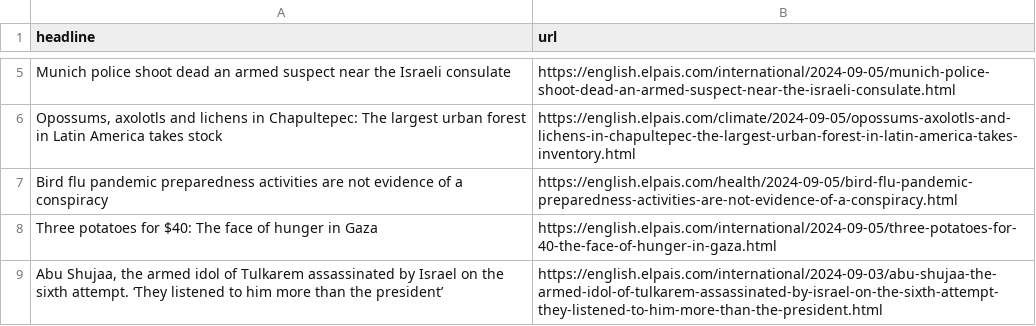
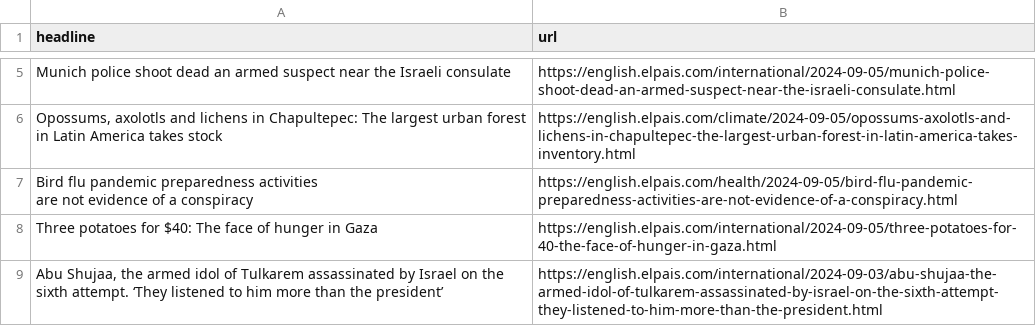
Before and after one commit to sa3991/el-pais-autoscraper, a CSV file: headlines.csv, drawn as a sheet; only a part is shown, gaps mark what is left out.

```diff
--- a/headlines.csv
+++ b/headlines.csv
@@ -6,3 +6,4 @@ Munich police shoot dead an armed suspect near the Israeli consulate,https://eng
 "Opossums, axolotls and lichens in Chapultepec: The largest urban forest in Latin America takes stock",https://english.elpais.com/climate/2024-09-05/opossums-axolotls-and-lichens-in-chapultepec-the-largest-urban-forest-in-latin-america-takes-inventory.html
-Bird flu pandemic preparedness activities are not evidence of a conspiracy,https://english.elpais.com/health/2024-09-05/bird-flu-pandemic-preparedness-activities-are-not-evidence-of-a-conspiracy.html
+"Bird flu pandemic preparedness activities 
+are not evidence of a conspiracy",https://english.elpais.com/health/2024-09-05/bird-flu-pandemic-preparedness-activities-are-not-evidence-of-a-conspiracy.html
 Three potatoes for $40: The face of hunger in Gaza,https://english.elpais.com/international/2024-09-05/three-potatoes-for-40-the-face-of-hunger-in-gaza.html
```
